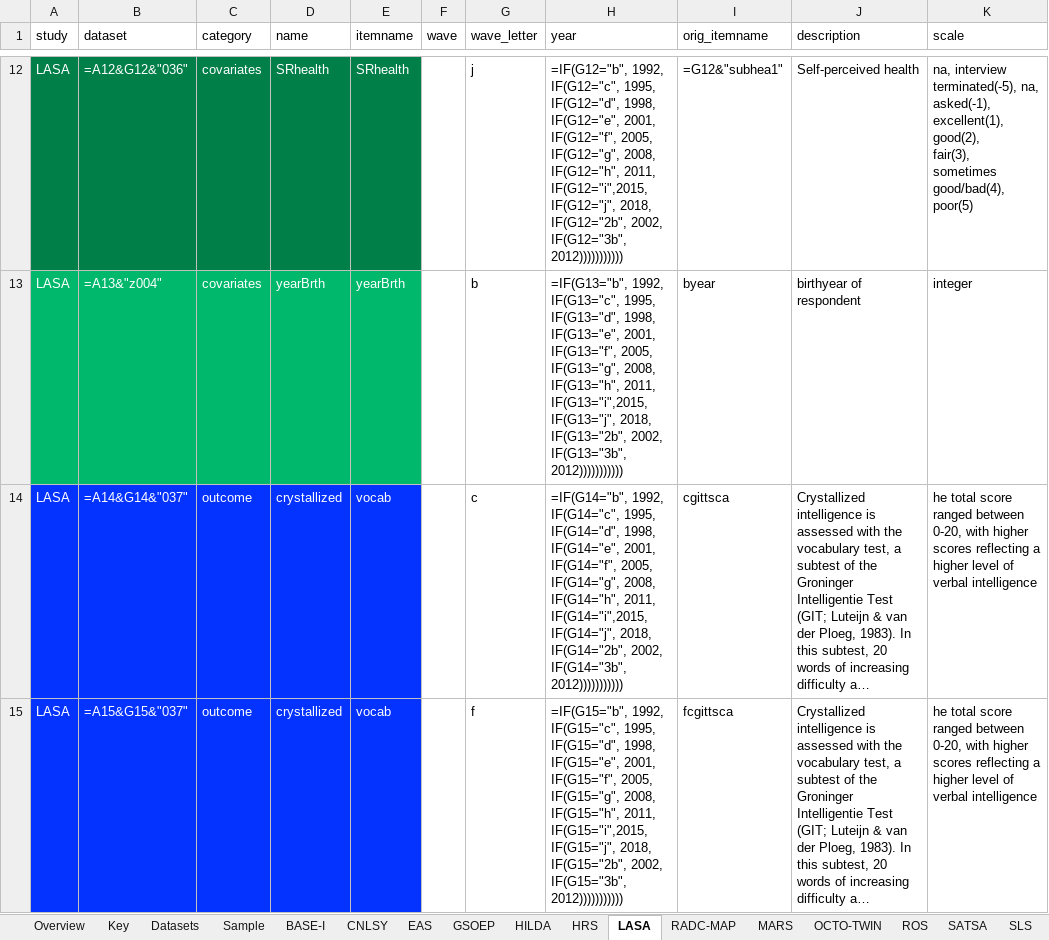
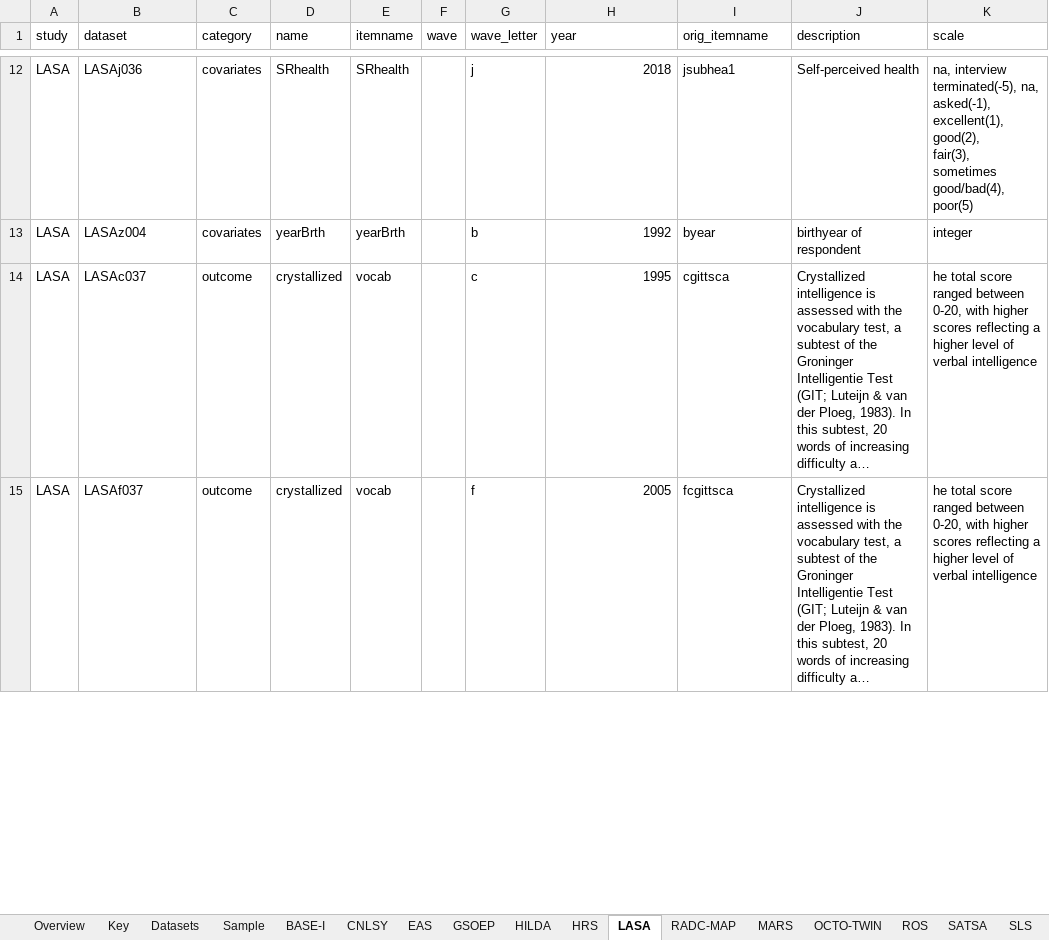
Before and after one commit to emoriebeck/data-synthesis-tutorial, an Excel workbook: codebooks/crystallized_codebook_10.02.20.xlsx, sheet LASA, drawn as a sheet; only a part is shown, gaps mark what is left out; long unchanged cells end in …; values as stored, in another font and other column widths than the file's, no borders; formulas are shown in place of their values; the diff covers the shown part only; the diff names each change by its address in the sheet, - before the commit and + after, or states it on an @@ line.

```diff
--- a/codebooks/crystallized_codebook_10.02.20.xlsx (sheet LASA)
+++ b/codebooks/crystallized_codebook_10.02.20.xlsx (sheet LASA)
-A12:E15 text colour: #FFFFFF
+A12:E15 text colour: black
-A12:E12 fill: #007F49
+A12:E12 fill: none
-B12 (dataset): =A12&G12&"036"
+B12 (dataset): LASAj036
-H12 (year): =IF(G12="b", 1992, IF(G12="c", 1995, IF(G12="d", 1998, IF(G12="e", 2001, IF(G12="f", 2005, IF(G12="g", 2008, IF(G12="h", 2011, IF(G12="i",2015, IF(G12="j", 2018, IF(G12="2b", 2002, IF(G12="3b", 2012)))))))))))
+H12 (year): 2018
-I12 (orig_itemname): =G12&"subhea1"
+I12 (orig_itemname): jsubhea1
-A13:E13 fill: #00B86C
+A13:E13 fill: none
-B13 (dataset): =A13&"z004"
+B13 (dataset): LASAz004
-H13 (year): =IF(G13="b", 1992, IF(G13="c", 1995, IF(G13="d", 1998, IF(G13="e", 2001, IF(G13="f", 2005, IF(G13="g", 2008, IF(G13="h", 2011, IF(G13="i",2015, IF(G13="j", 2018, IF(G13="2b", 2002, IF(G13="3b", 2012)))))))))))
+H13 (year): 1992
-A14:E15 fill: #0432FF
+A14:E15 fill: none
-B14 (dataset): =A14&G14&"037"
+B14 (dataset): LASAc037
-H14 (year): =IF(G14="b", 1992, IF(G14="c", 1995, IF(G14="d", 1998, IF(G14="e", 2001, IF(G14="f", 2005, IF(G14="g", 2008, IF(G14="h", 2011, IF(G14="i",2015, IF(G14="j", 2018, IF(G14="2b", 2002, IF(G14="3b", 2012)))))))))))
+H14 (year): 1995
-B15 (dataset): =A15&G15&"037"
+B15 (dataset): LASAf037
-H15 (year): =IF(G15="b", 1992, IF(G15="c", 1995, IF(G15="d", 1998, IF(G15="e", 2001, IF(G15="f", 2005, IF(G15="g", 2008, IF(G15="h", 2011, IF(G15="i",2015, IF(G15="j", 2018, IF(G15="2b", 2002, IF(G15="3b", 2012)))))))))))
+H15 (year): 2005
```
Also changed, not shown: 180 edited cells and cell formats elsewhere in this sheet.
